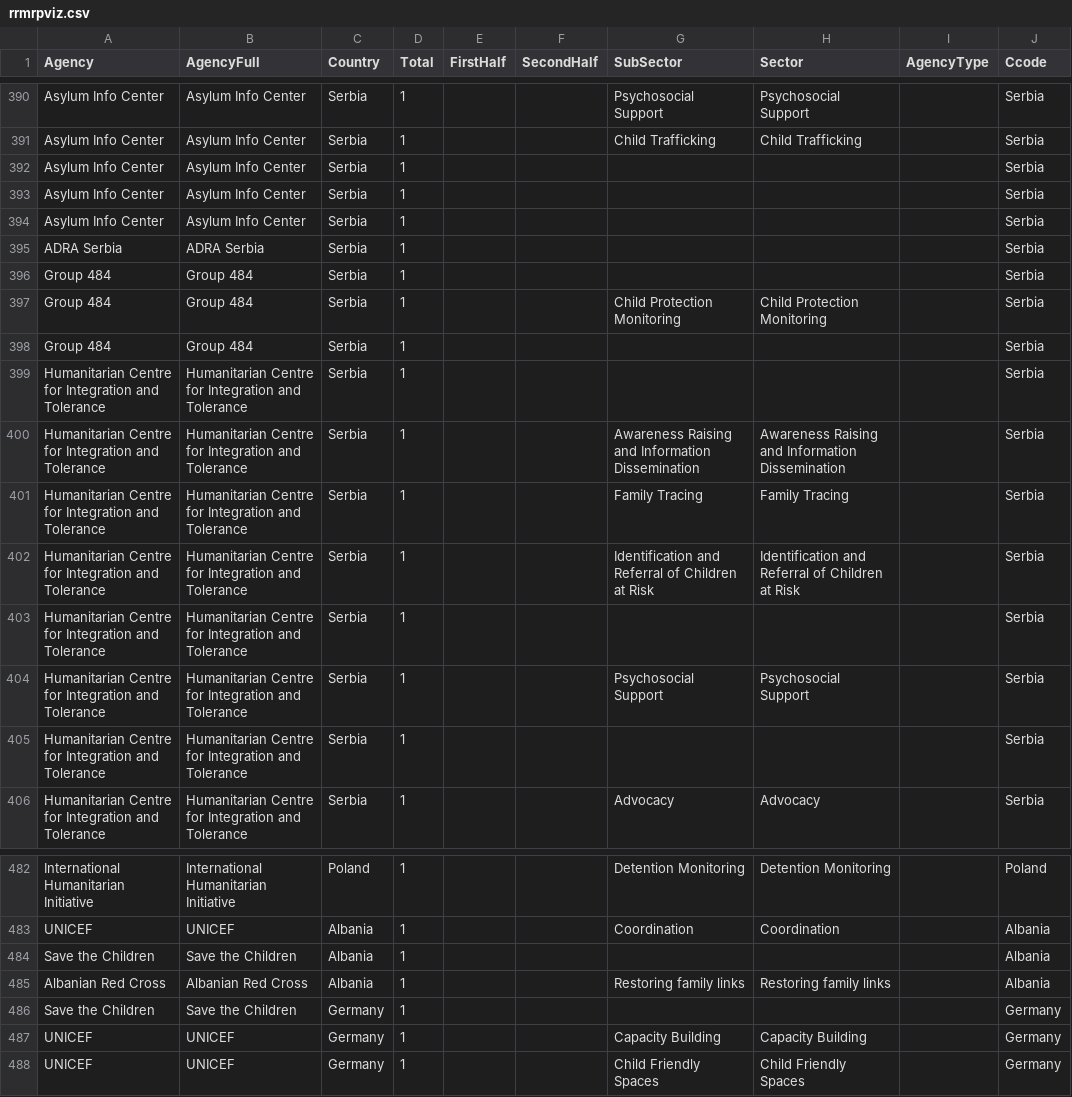
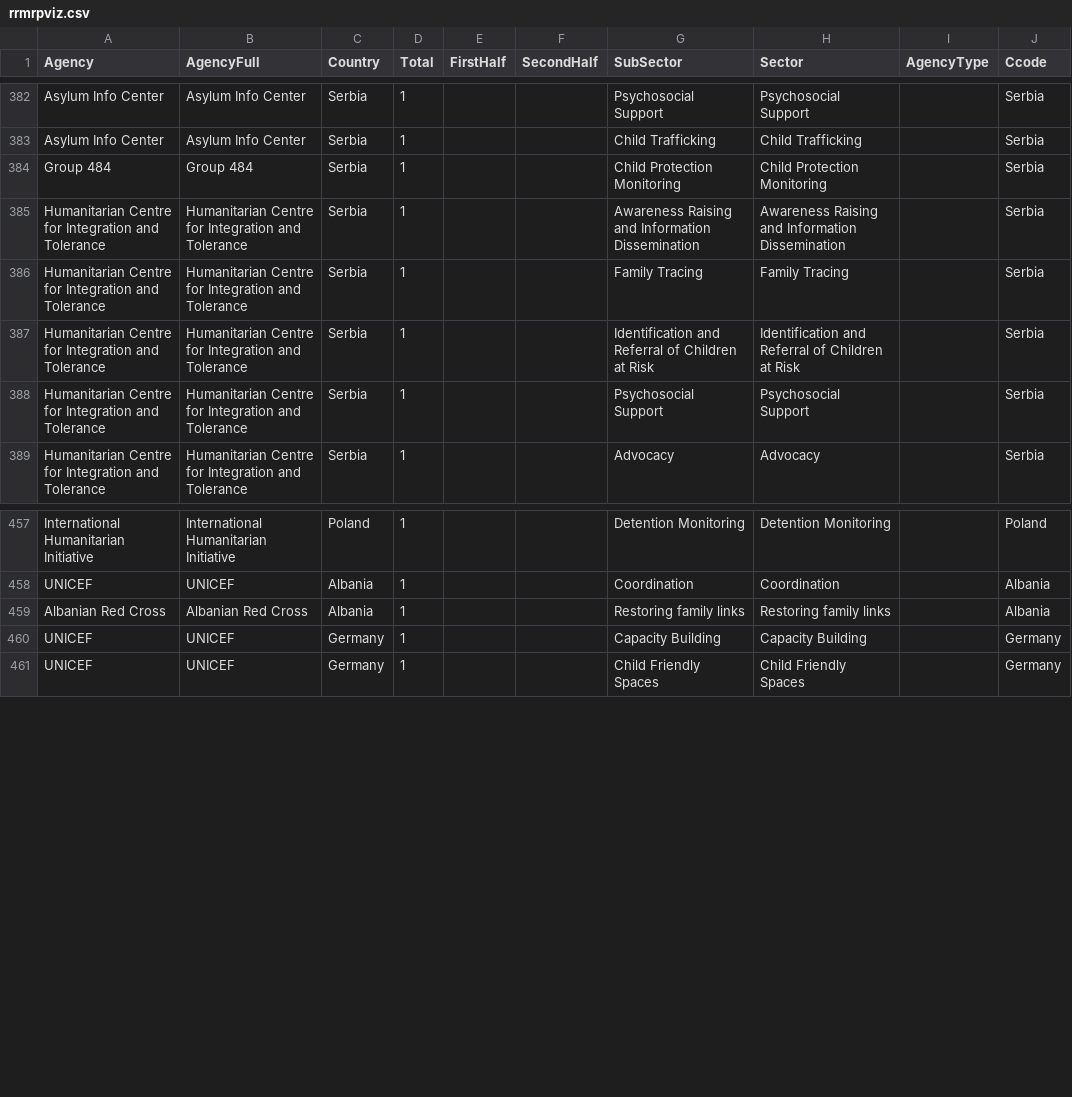
Before and after one commit to sofiaqiriazi/Child-Protection, a CSV file: data/rrmrpviz.csv, drawn as a sheet; only a part is shown, gaps mark what is left out; the diff covers the shown part only; the diff names each change by its address in the sheet, - before the commit and + after, or states it on an @@ line.

Commit message:
blan out

```diff
--- a/data/rrmrpviz.csv
+++ b/data/rrmrpviz.csv
-row 392: Asylum Info Center | Asylum Info Center | Serbia | 1 |  |  |  |  |  | Serbia
-row 393: Asylum Info Center | Asylum Info Center | Serbia | 1 |  |  |  |  |  | Serbia
-row 394: Asylum Info Center | Asylum Info Center | Serbia | 1 |  |  |  |  |  | Serbia
-row 395: ADRA Serbia | ADRA Serbia | Serbia | 1 |  |  |  |  |  | Serbia
-row 396: Group 484 | Group 484 | Serbia | 1 |  |  |  |  |  | Serbia
-row 398: Group 484 | Group 484 | Serbia | 1 |  |  |  |  |  | Serbia
-row 399: Humanitarian Centre for Integration and Tolerance | Humanitarian Centre for Integration and Tolerance | Serbia | 1 |  |  |  |  |  | Serbia
-row 403: Humanitarian Centre for Integration and Tolerance | Humanitarian Centre for Integration and Tolerance | Serbia | 1 |  |  |  |  |  | Serbia
-row 405: Humanitarian Centre for Integration and Tolerance | Humanitarian Centre for Integration and Tolerance | Serbia | 1 |  |  |  |  |  | Serbia
-row 484: Save the Children | Save the Children | Albania | 1 |  |  |  |  |  | Albania
-row 486: Save the Children | Save the Children | Germany | 1 |  |  |  |  |  | Germany
```
Also changed, not shown: 16 removed rows elsewhere in this file.
